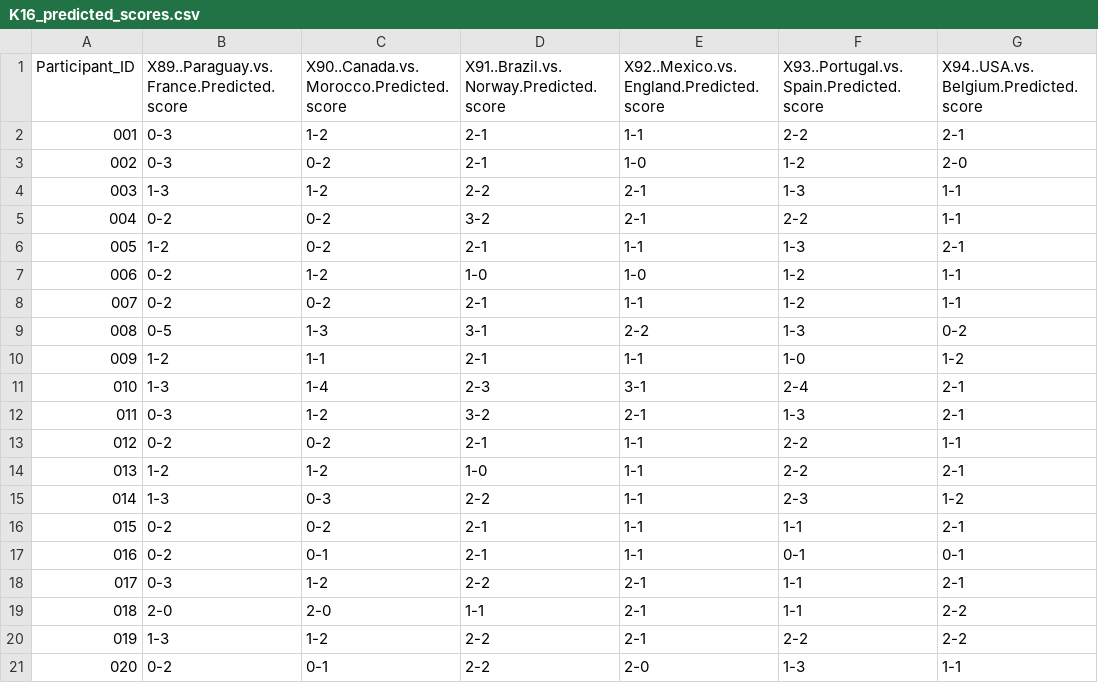
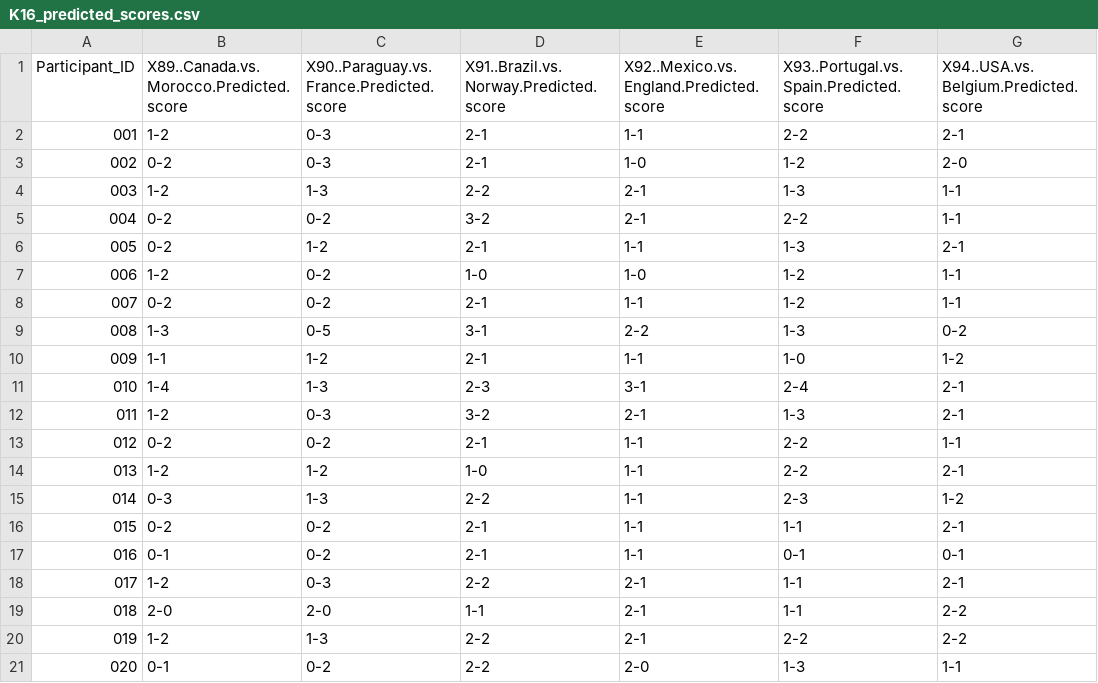
Before and after one commit to alffajardo/worldcup_2026, a CSV file: K16_predicted_scores.csv, drawn as a sheet.

```diff
--- a/K16_predicted_scores.csv
+++ b/K16_predicted_scores.csv
@@ -1,21 +1,21 @@
-Participant_ID,X89..Paraguay.vs.France.Predicted.score,X90..Canada.vs.Morocco.Predicted.score,X91..Brazil.vs.Norway.Predicted.score,X92..Mexico.vs.England.Predicted.score,X93..Portugal.vs.Spain.Predicted.score,X94..USA.vs.Belgium.Predicted.score
-001,0-3,1-2,2-1,1-1,2-2,2-1
-002,0-3,0-2,2-1,1-0,1-2,2-0
-003,1-3,1-2,2-2,2-1,1-3,1-1
+Participant_ID,X89..Canada.vs.Morocco.Predicted.score,X90..Paraguay.vs.France.Predicted.score,X91..Brazil.vs.Norway.Predicted.score,X92..Mexico.vs.England.Predicted.score,X93..Portugal.vs.Spain.Predicted.score,X94..USA.vs.Belgium.Predicted.score
+001,1-2,0-3,2-1,1-1,2-2,2-1
+002,0-2,0-3,2-1,1-0,1-2,2-0
+003,1-2,1-3,2-2,2-1,1-3,1-1
 004,0-2,0-2,3-2,2-1,2-2,1-1
-005,1-2,0-2,2-1,1-1,1-3,2-1
-006,0-2,1-2,1-0,1-0,1-2,1-1
+005,0-2,1-2,2-1,1-1,1-3,2-1
+006,1-2,0-2,1-0,1-0,1-2,1-1
 007,0-2,0-2,2-1,1-1,1-2,1-1
-008,0-5,1-3,3-1,2-2,1-3,0-2
-009,1-2,1-1,2-1,1-1,1-0,1-2
-010,1-3,1-4,2-3,3-1,2-4,2-1
-011,0-3,1-2,3-2,2-1,1-3,2-1
+008,1-3,0-5,3-1,2-2,1-3,0-2
+009,1-1,1-2,2-1,1-1,1-0,1-2
+010,1-4,1-3,2-3,3-1,2-4,2-1
+011,1-2,0-3,3-2,2-1,1-3,2-1
 012,0-2,0-2,2-1,1-1,2-2,1-1
 013,1-2,1-2,1-0,1-1,2-2,2-1
-014,1-3,0-3,2-2,1-1,2-3,1-2
+014,0-3,1-3,2-2,1-1,2-3,1-2
 015,0-2,0-2,2-1,1-1,1-1,2-1
-016,0-2,0-1,2-1,1-1,0-1,0-1
-017,0-3,1-2,2-2,2-1,1-1,2-1
+016,0-1,0-2,2-1,1-1,0-1,0-1
+017,1-2,0-3,2-2,2-1,1-1,2-1
 018,2-0,2-0,1-1,2-1,1-1,2-2
-019,1-3,1-2,2-2,2-1,2-2,2-2
-020,0-2,0-1,2-2,2-0,1-3,1-1
+019,1-2,1-3,2-2,2-1,2-2,2-2
+020,0-1,0-2,2-2,2-0,1-3,1-1
```
Also changed, not shown: K08_picks.csv, K08_predicted_scores.csv, 11 other files.
